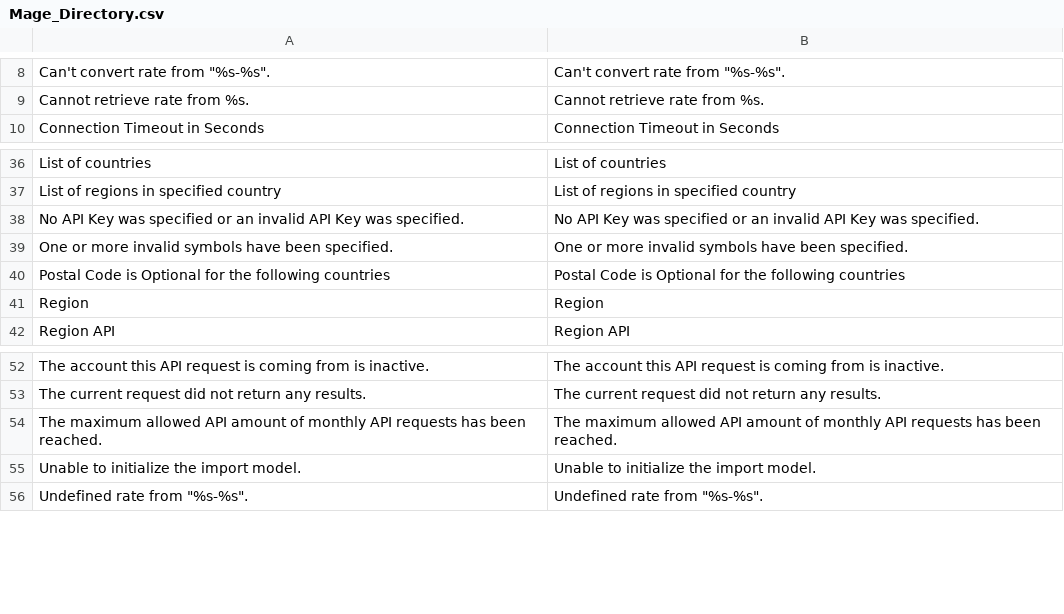
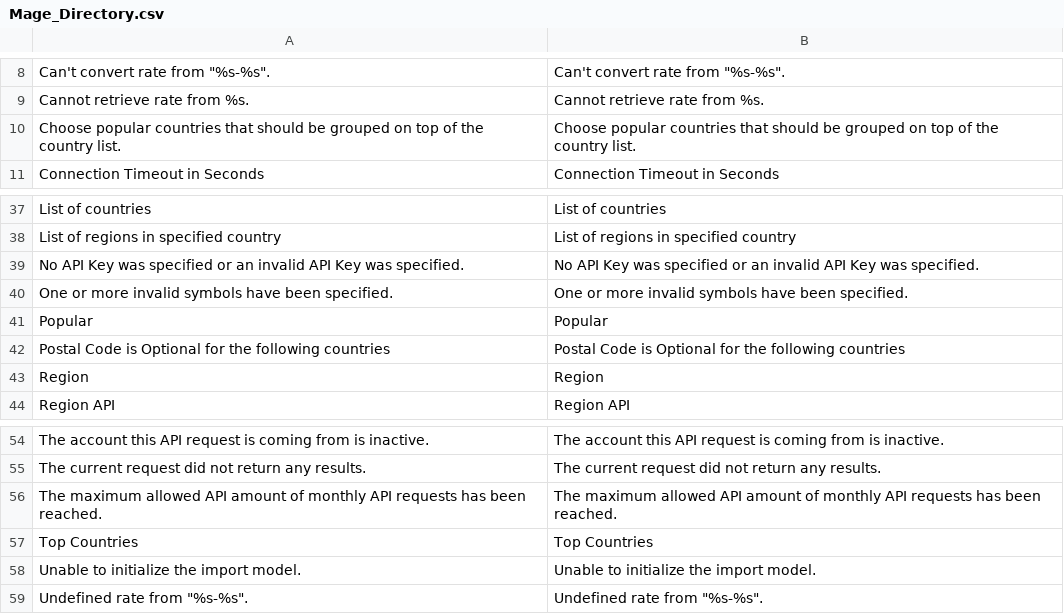
Before and after one commit to MahoCommerce/maho, a CSV file: app/locale/en_US/Mage_Directory.csv, drawn as a sheet; only a part is shown, gaps mark what is left out; the diff names each change by its address in the sheet, - before the commit and + after, or states it on an @@ line.

Commit message:
OM PR 4089
OpenMage/magento-lts#4089

```diff
--- a/app/locale/en_US/Mage_Directory.csv
+++ b/app/locale/en_US/Mage_Directory.csv
+row 10: Choose popular countries that should be grouped on top of the country list. | Choose popular countries that should be grouped on top of the country list.
+row 41: Popular | Popular
+row 57: Top Countries | Top Countries
```
Also changed, not shown: 5 other files.
